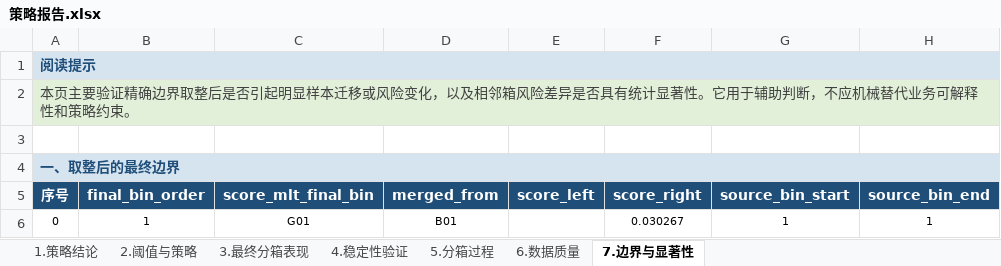
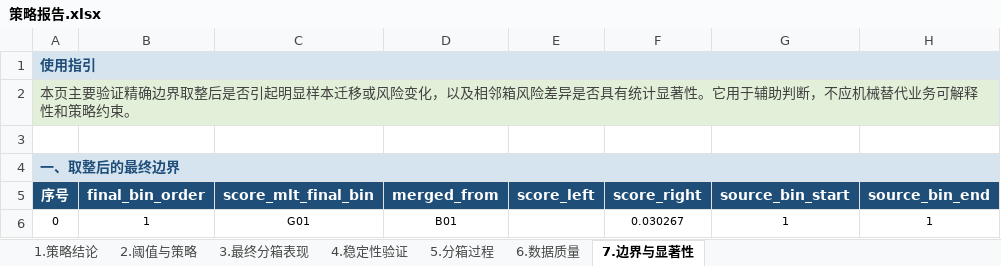
Before and after one commit to EliamZhang/credit-model-binning, an Excel workbook: out/策略报告.xlsx, sheet 7.边界与显著性, drawn as a sheet; only a part is shown; values as stored, in another font and other column widths than the file's, no borders; the diff names each change by its address in the sheet, - before the commit and + after, or states it on an @@ line.

```diff
--- a/out/策略报告.xlsx (sheet 7.边界与显著性)
+++ b/out/策略报告.xlsx (sheet 7.边界与显著性)
-A1 (序号): 阅读提示
+A1 (序号): 使用指引
```
Also changed, not shown: sheet 1.策略结论, sheet 3.最终分箱表现, sheet 5.分箱过程, sheet 2.阈值与策略, 1 other file.
